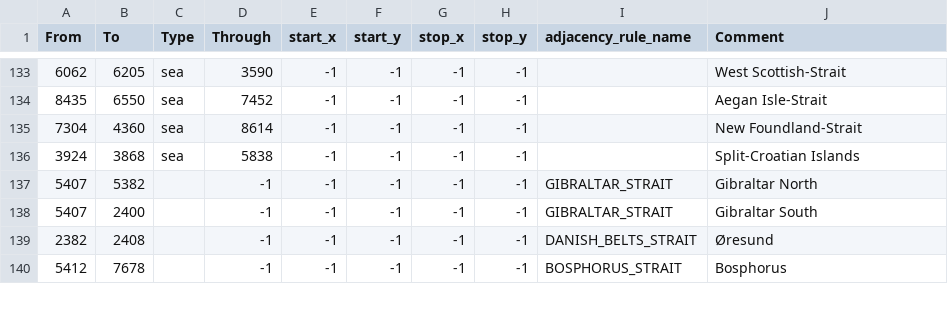
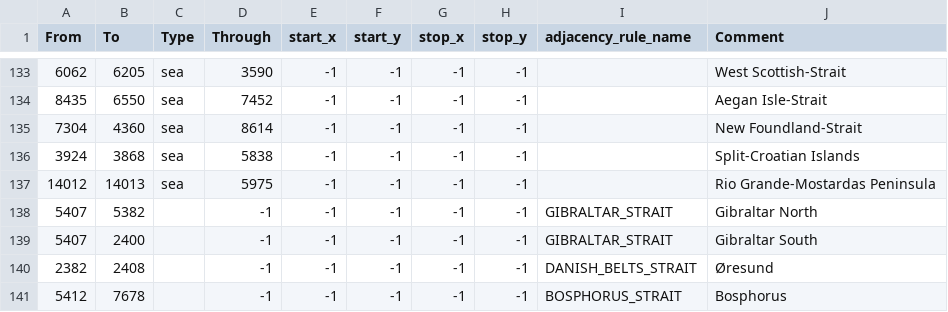
Before and after one commit to EoaNB-Team/EoaNB, a CSV file: toi/map/adjacencies.csv, drawn as a sheet; only a part is shown, gaps mark what is left out; the diff names each change by its address in the sheet, - before the commit and + after, or states it on an @@ line.

```diff
--- a/toi/map/adjacencies.csv
+++ b/toi/map/adjacencies.csv
+row 137: 14012 | 14013 | sea | 5975 | -1 | -1 | -1 | -1 |  | Rio Grande-Mostardas Peninsula
```
Also changed, not shown: toi/map/definition.csv, 25 other files.
